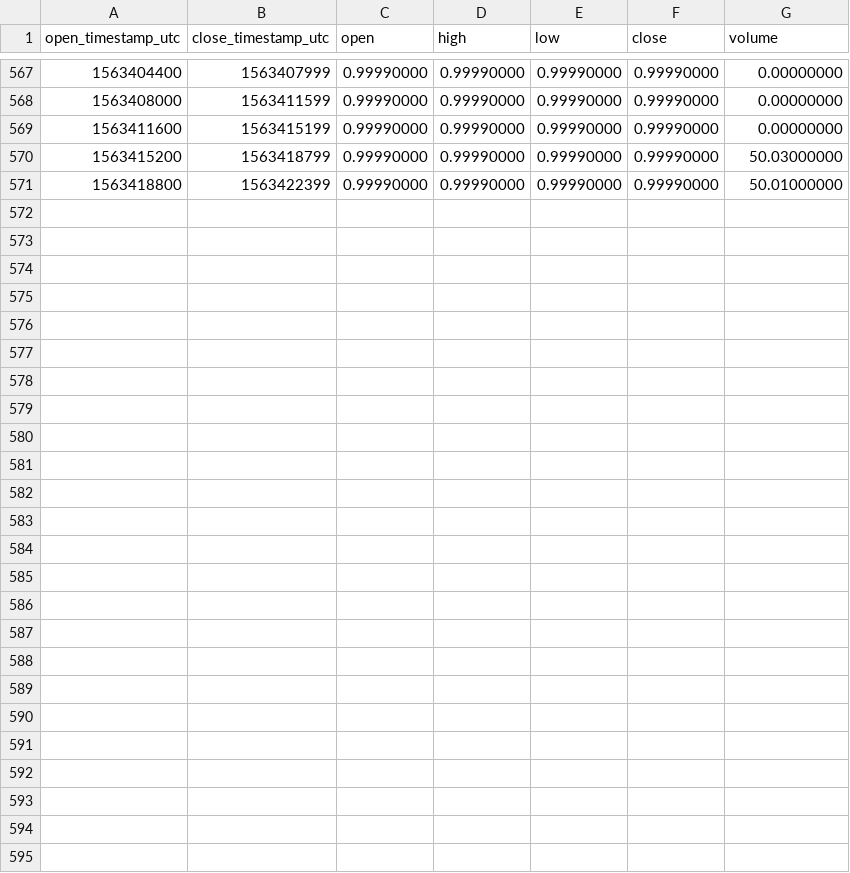
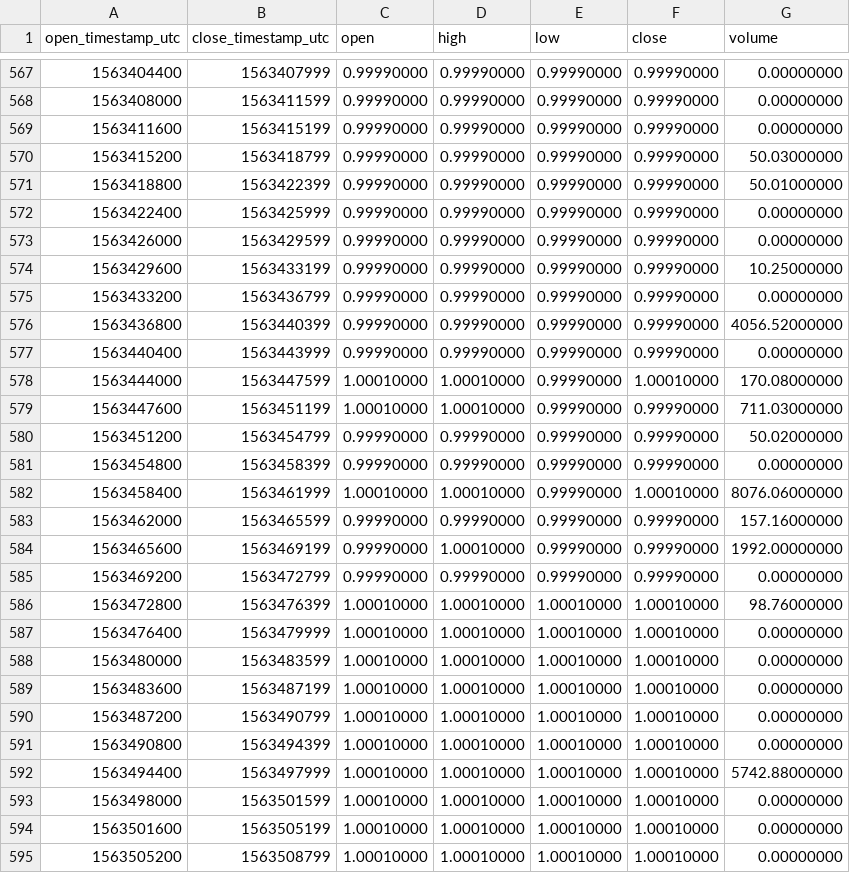
Before and after one commit to cryptobigbro/binance-USDSBUSDS, a CSV file: binance-USDSBUSDS-1h.csv, drawn as a sheet; only a part is shown, gaps mark what is left out; the diff names each change by its address in the sheet, - before the commit and + after, or states it on an @@ line.

Commit message:
Update OHLCV data.

```diff
--- a/binance-USDSBUSDS-1h.csv
+++ b/binance-USDSBUSDS-1h.csv
+row 572: 1563422400 | 1563425999 | 0.99990000 | 0.99990000 | 0.99990000 | 0.99990000 | 0.00000000
+row 573: 1563426000 | 1563429599 | 0.99990000 | 0.99990000 | 0.99990000 | 0.99990000 | 0.00000000
+row 574: 1563429600 | 1563433199 | 0.99990000 | 0.99990000 | 0.99990000 | 0.99990000 | 10.25000000
+row 575: 1563433200 | 1563436799 | 0.99990000 | 0.99990000 | 0.99990000 | 0.99990000 | 0.00000000
+row 576: 1563436800 | 1563440399 | 0.99990000 | 0.99990000 | 0.99990000 | 0.99990000 | 4056.52000000
+row 577: 1563440400 | 1563443999 | 0.99990000 | 0.99990000 | 0.99990000 | 0.99990000 | 0.00000000
+row 578: 1563444000 | 1563447599 | 1.00010000 | 1.00010000 | 0.99990000 | 1.00010000 | 170.08000000
+row 579: 1563447600 | 1563451199 | 1.00010000 | 1.00010000 | 0.99990000 | 0.99990000 | 711.03000000
+row 580: 1563451200 | 1563454799 | 0.99990000 | 0.99990000 | 0.99990000 | 0.99990000 | 50.02000000
+row 581: 1563454800 | 1563458399 | 0.99990000 | 0.99990000 | 0.99990000 | 0.99990000 | 0.00000000
+row 582: 1563458400 | 1563461999 | 1.00010000 | 1.00010000 | 0.99990000 | 1.00010000 | 8076.06000000
+row 583: 1563462000 | 1563465599 | 0.99990000 | 0.99990000 | 0.99990000 | 0.99990000 | 157.16000000
+row 584: 1563465600 | 1563469199 | 0.99990000 | 1.00010000 | 0.99990000 | 0.99990000 | 1992.00000000
+row 585: 1563469200 | 1563472799 | 0.99990000 | 0.99990000 | 0.99990000 | 0.99990000 | 0.00000000
+row 586: 1563472800 | 1563476399 | 1.00010000 | 1.00010000 | 1.00010000 | 1.00010000 | 98.76000000
+row 587: 1563476400 | 1563479999 | 1.00010000 | 1.00010000 | 1.00010000 | 1.00010000 | 0.00000000
+row 588: 1563480000 | 1563483599 | 1.00010000 | 1.00010000 | 1.00010000 | 1.00010000 | 0.00000000
+row 589: 1563483600 | 1563487199 | 1.00010000 | 1.00010000 | 1.00010000 | 1.00010000 | 0.00000000
+row 590: 1563487200 | 1563490799 | 1.00010000 | 1.00010000 | 1.00010000 | 1.00010000 | 0.00000000
+row 591: 1563490800 | 1563494399 | 1.00010000 | 1.00010000 | 1.00010000 | 1.00010000 | 0.00000000
+row 592: 1563494400 | 1563497999 | 1.00010000 | 1.00010000 | 1.00010000 | 1.00010000 | 5742.88000000
+row 593: 1563498000 | 1563501599 | 1.00010000 | 1.00010000 | 1.00010000 | 1.00010000 | 0.00000000
+row 594: 1563501600 | 1563505199 | 1.00010000 | 1.00010000 | 1.00010000 | 1.00010000 | 0.00000000
+row 595: 1563505200 | 1563508799 | 1.00010000 | 1.00010000 | 1.00010000 | 1.00010000 | 0.00000000
```
Also changed, not shown: binance-USDSBUSDS-1d.csv, 1 other file.
